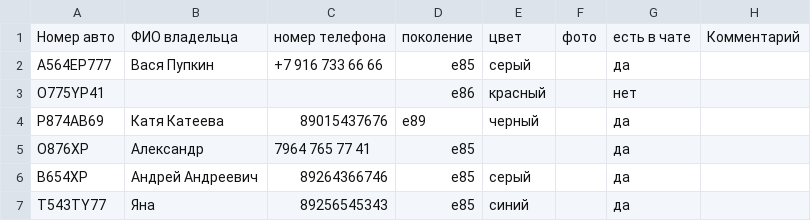
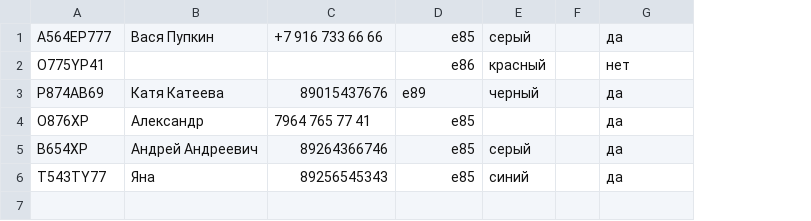
Before and after one commit to riokko/z-chat, a CSV file: table.csv, drawn as a sheet; removed rows and columns are numbered as before the commit, all else as after; the diff names each change by its address in the sheet, - before the commit and + after, or states it on an @@ line.

```diff
--- a/table.csv
+++ b/table.csv
-column F, empty
+column F, empty
-column H, empty
-row 1: Номер авто | ФИО владельца | номер телефона | поколение | цвет | фото | есть в чате | Комментарий
```
Also changed, not shown: 2 other files.
